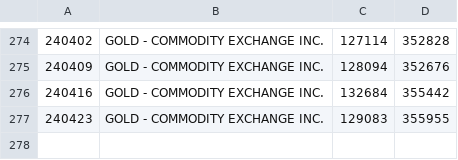
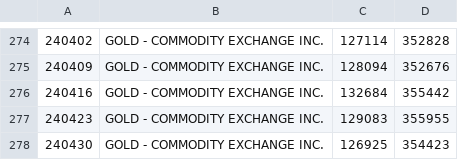
Before and after one commit to bardurt/cftccot, a CSV file: data/cot_gold.csv, drawn as a sheet; only a part is shown, gaps mark what is left out; the diff names each change by its address in the sheet, - before the commit and + after, or states it on an @@ line.

Commit message:
Update cot_gold.csv

```diff
--- a/data/cot_gold.csv
+++ b/data/cot_gold.csv
+row 278: 240430 | GOLD - COMMODITY EXCHANGE INC. | 126925 | 354423
```
